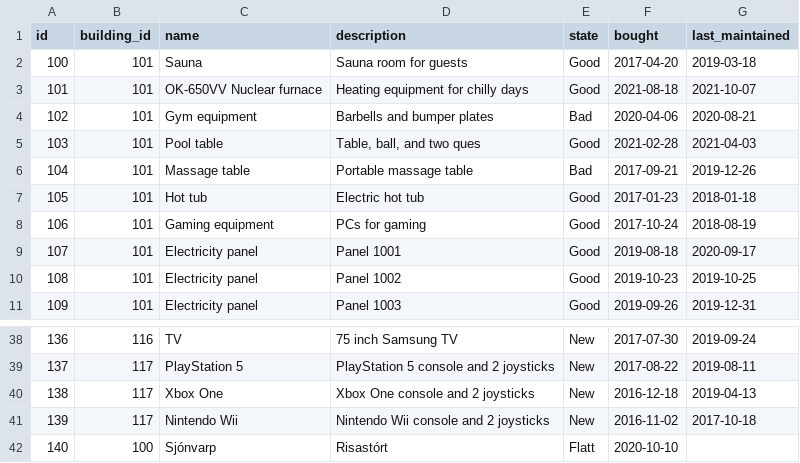
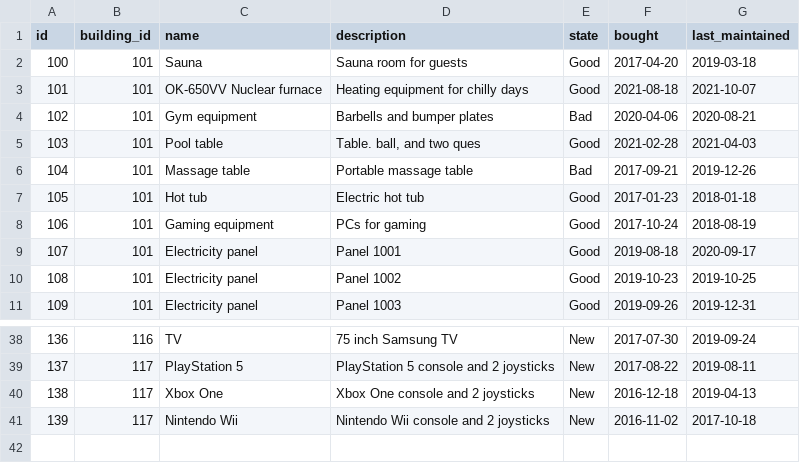
Before and after one commit to finnure/Verklegt1-H1-2021, a CSV file: src/data/accessories.csv, drawn as a sheet; only a part is shown, gaps mark what is left out.

```diff
--- a/src/data/accessories.csv
+++ b/src/data/accessories.csv
@@ -4,3 +4,3 @@ id,building_id,name,description,state,bought,last_maintained
 102,101,Gym equipment,Barbells and bumper plates,Bad,2020-04-06,2020-08-21
-103,101,Pool table,"Table, ball, and two ques",Good,2021-02-28,2021-04-03
+103,101,Pool table,"Table. ball, and two ques",Good,2021-02-28,2021-04-03
 104,101,Massage table,Portable massage table,Bad,2017-09-21,2019-12-26
@@ -41,2 +41 @@ id,building_id,name,description,state,bought,last_maintained
 139,117,Nintendo Wii,Nintendo Wii console and 2 joysticks,New,2016-11-02,2017-10-18
-140,100,Sjónvarp,Risastórt,Flatt,2020-10-10,
```
Also changed, not shown: src/data/contractor_reports.csv, src/data/contractors.csv, 8 other files.
